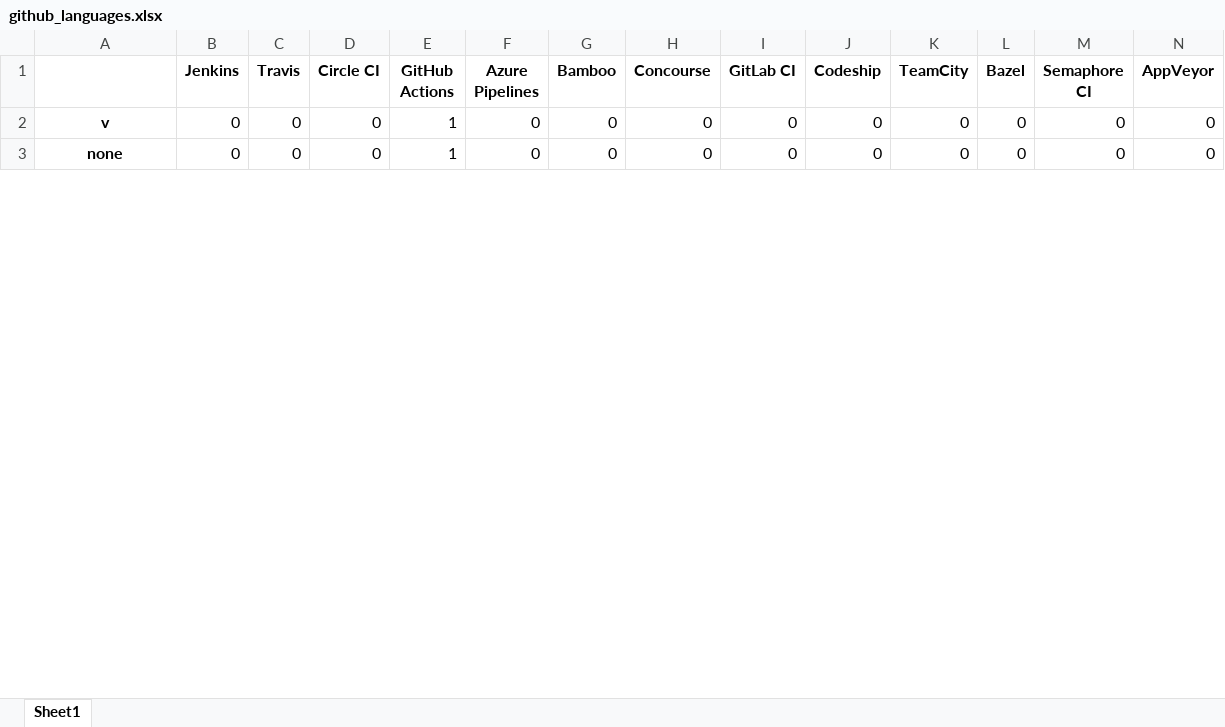
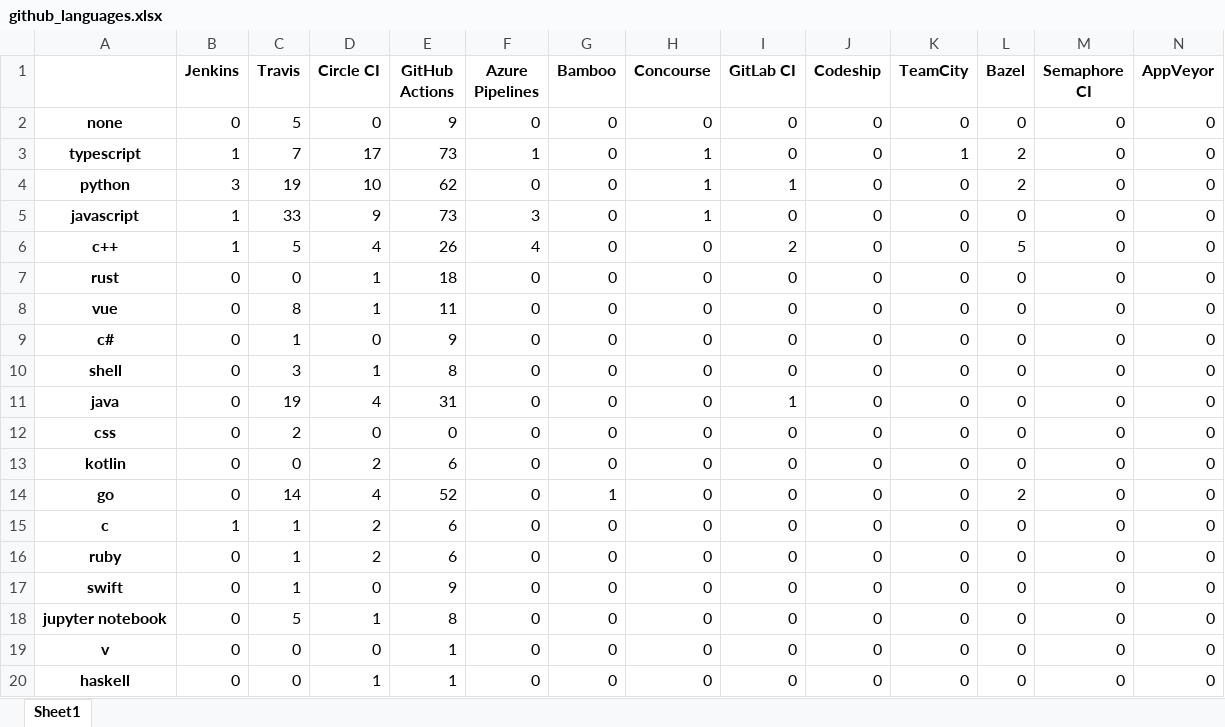
Before and after one commit to jorcontrerasp/BuscadorCIRepos, an Excel workbook: final_results/1/github/github_languages.xlsx, sheet Sheet1, drawn as a sheet; only a part is shown; values as stored, in another font and other column widths than the file's, no borders; addresses are those after the commit; the diff covers the shown part only; the diff names each change by its address in the sheet, - before the commit and + after, or states it on an @@ line.

```diff
--- a/final_results/1/github/github_languages.xlsx (sheet Sheet1)
+++ b/final_results/1/github/github_languages.xlsx (sheet Sheet1)
+row 2: none | 0 | 5 | 0 | 9 | 0 | 0 | 0 | 0 | 0 | 0 | 0 | 0 | 0
+row 3: typescript | 1 | 7 | 17 | 73 | 1 | 0 | 1 | 0 | 0 | 1 | 2 | 0 | 0
+row 4: python | 3 | 19 | 10 | 62 | 0 | 0 | 1 | 1 | 0 | 0 | 2 | 0 | 0
+row 5: javascript | 1 | 33 | 9 | 73 | 3 | 0 | 1 | 0 | 0 | 0 | 0 | 0 | 0
+row 6: c++ | 1 | 5 | 4 | 26 | 4 | 0 | 0 | 2 | 0 | 0 | 5 | 0 | 0
+row 7: rust | 0 | 0 | 1 | 18 | 0 | 0 | 0 | 0 | 0 | 0 | 0 | 0 | 0
+row 8: vue | 0 | 8 | 1 | 11 | 0 | 0 | 0 | 0 | 0 | 0 | 0 | 0 | 0
+row 9: c# | 0 | 1 | 0 | 9 | 0 | 0 | 0 | 0 | 0 | 0 | 0 | 0 | 0
+row 10: shell | 0 | 3 | 1 | 8 | 0 | 0 | 0 | 0 | 0 | 0 | 0 | 0 | 0
+row 11: java | 0 | 19 | 4 | 31 | 0 | 0 | 0 | 1 | 0 | 0 | 0 | 0 | 0
+row 12: css | 0 | 2 | 0 | 0 | 0 | 0 | 0 | 0 | 0 | 0 | 0 | 0 | 0
+row 13: kotlin | 0 | 0 | 2 | 6 | 0 | 0 | 0 | 0 | 0 | 0 | 0 | 0 | 0
+row 14: go | 0 | 14 | 4 | 52 | 0 | 1 | 0 | 0 | 0 | 0 | 2 | 0 | 0
+row 15: c | 1 | 1 | 2 | 6 | 0 | 0 | 0 | 0 | 0 | 0 | 0 | 0 | 0
+row 16: ruby | 0 | 1 | 2 | 6 | 0 | 0 | 0 | 0 | 0 | 0 | 0 | 0 | 0
+row 17: swift | 0 | 1 | 0 | 9 | 0 | 0 | 0 | 0 | 0 | 0 | 0 | 0 | 0
+row 18: jupyter notebook | 0 | 5 | 1 | 8 | 0 | 0 | 0 | 0 | 0 | 0 | 0 | 0 | 0
-A20: none
+A20: haskell
-D20 (Circle CI): 0
+D20 (Circle CI): 1
```
Also changed, not shown: 11 added rows and 6 edited cells elsewhere in this sheet, final_results/1/github/github_results.xlsx, final_results/1/gitlab/gitlab_language_statistics.xlsx, 8 other files.
